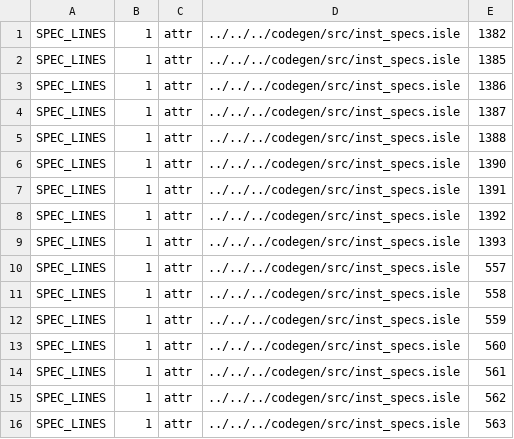
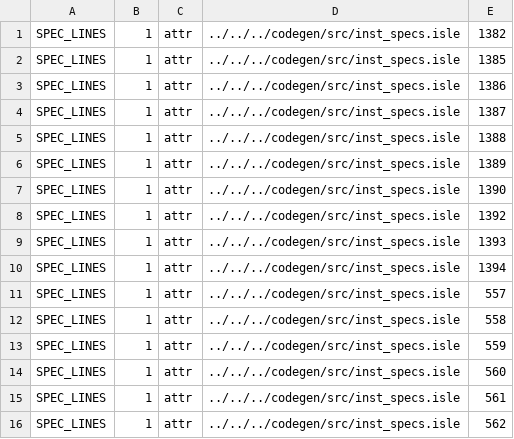
Before and after one commit to mmcloughlin/arrival-oopsla25-artifact, a TSV file: eval/data/spec_lines.tsv, drawn as a sheet; only a part is shown; the shorter side is filled out with more unchanged rows.

Commit message:
eval/data: update spec_lines.tsv

```diff
--- a/eval/data/spec_lines.tsv
+++ b/eval/data/spec_lines.tsv
@@ -5,6 +5,7 @@ SPEC_LINES	1	attr	../../../codegen/src/inst_specs.isle	1387
 SPEC_LINES	1	attr	../../../codegen/src/inst_specs.isle	1388
+SPEC_LINES	1	attr	../../../codegen/src/inst_specs.isle	1389
 SPEC_LINES	1	attr	../../../codegen/src/inst_specs.isle	1390
-SPEC_LINES	1	attr	../../../codegen/src/inst_specs.isle	1391
 SPEC_LINES	1	attr	../../../codegen/src/inst_specs.isle	1392
 SPEC_LINES	1	attr	../../../codegen/src/inst_specs.isle	1393
+SPEC_LINES	1	attr	../../../codegen/src/inst_specs.isle	1394
 SPEC_LINES	1	attr	../../../codegen/src/inst_specs.isle	557
```
